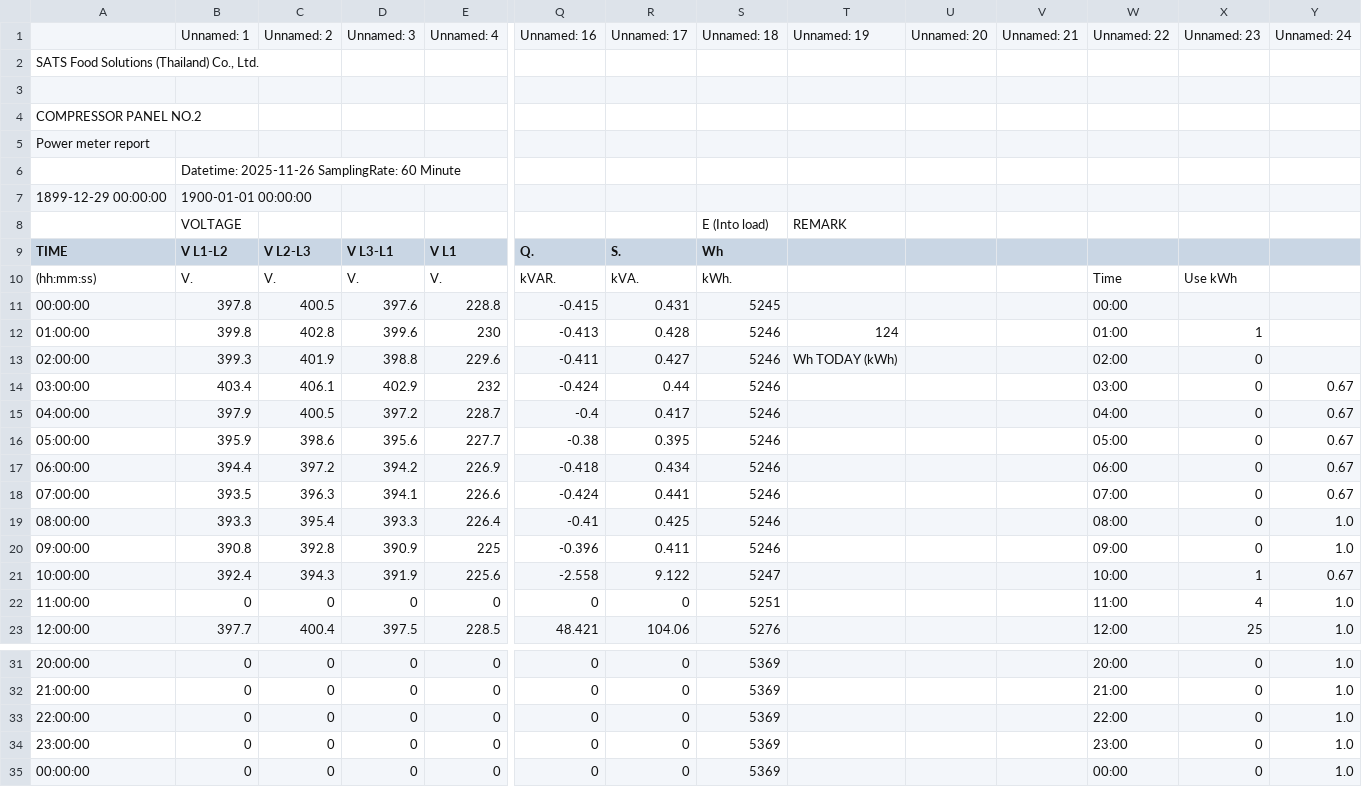
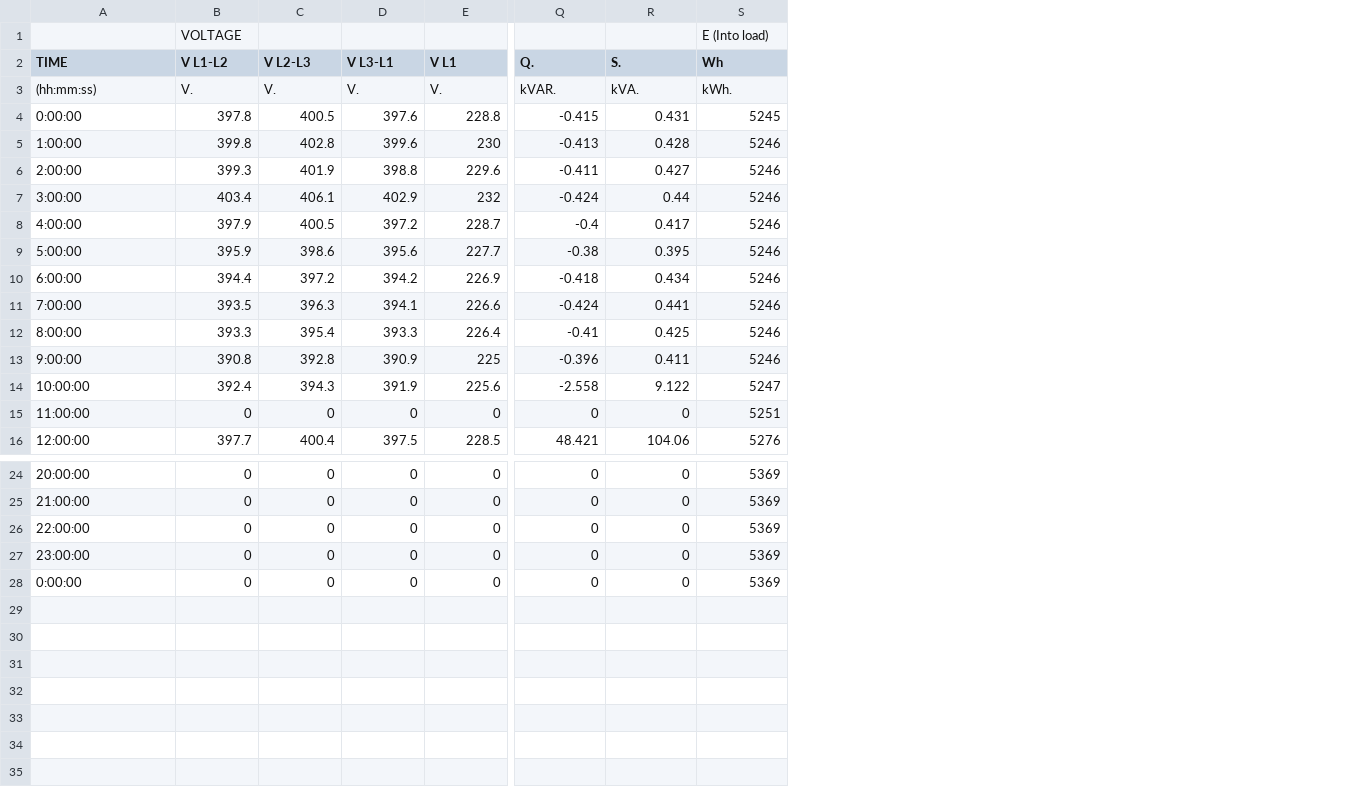
Before and after one commit to nashhhhhhh/monitor-test-2, a CSV file: data/sbf_mdb2.csv, drawn as a sheet; only a part is shown, gaps mark what is left out; removed rows and columns are numbered as before the commit, all else as after; rows hold the shown columns only; the diff names each change by its address in the sheet, - before the commit and + after, or states it on an @@ line.

Commit message:
data

```diff
--- a/data/sbf_mdb2.csv
+++ b/data/sbf_mdb2.csv
-column T, rows 8-13: REMARK |  |  |  | 124 | Wh TODAY (kWh)
-column U, empty
-column V, empty
-column W, rows 10-23: Time | 00:00 | 01:00 | 02:00 | 03:00 | 04:00 | 05:00 | 06:00 | 07:00 | 08:00 | 09:00 | 10:00 | 11:00 | 12:00; rows 31-35: 20:00 | 21:00 | 22:00 | 23:00 | 00:00
-column X, rows 10-23: Use kWh |  | 1 | 0 | 0 | 0 | 0 | 0 | 0 | 0 | 0 | 1 | 4 | 25; rows 31-35: all 0
-column Y, rows 14-23: 0.67 | 0.67 | 0.67 | 0.67 | 0.67 | 1.0 | 1.0 | 0.67 | 1.0 | 1.0; rows 31-35: all 1.0
-row 1:  | Unnamed: 1 | Unnamed: 2 | Unnamed: 3 | Unnamed: 4 | Unnamed: 16 | Unnamed: 17 | Unnamed: 18 | Unnamed: 19 | Unnamed: 20 | Unnamed: 21 | Unnamed: 22 | Unnamed: 23 | Unnamed: 24
-row 2: SATS Food Solutions (Thailand) Co., Ltd.
-row 3: (empty)
-row 4: COMPRESSOR PANEL NO.2
-row 5: Power meter report
-row 6:  | Datetime: 2025-11-26 SamplingRate: 60 Minute
-row 7: 1899-12-29 00:00:00 | 1900-01-01 00:00:00
-A4 (TIME): 00:00:00
+A4 (TIME): 0:00:00
-A5 (TIME): 01:00:00
+A5 (TIME): 1:00:00
-A6 (TIME): 02:00:00
+A6 (TIME): 2:00:00
-A7 (TIME): 03:00:00
+A7 (TIME): 3:00:00
-A8 (TIME): 04:00:00
+A8 (TIME): 4:00:00
-A9 (TIME): 05:00:00
+A9 (TIME): 5:00:00
-A10 (TIME): 06:00:00
+A10 (TIME): 6:00:00
-A11 (TIME): 07:00:00
+A11 (TIME): 7:00:00
-A12 (TIME): 08:00:00
+A12 (TIME): 8:00:00
-A13 (TIME): 09:00:00
+A13 (TIME): 9:00:00
-A28 (TIME): 00:00:00
+A28 (TIME): 0:00:00
```
Also changed, not shown: data/sbf_comp1.csv, data/sbf_comp2.csv, 11 other files.
